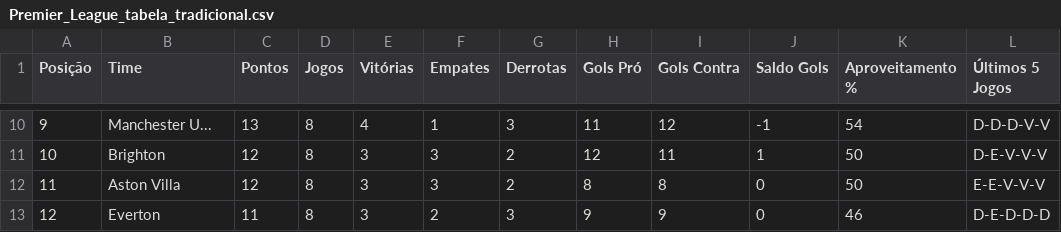
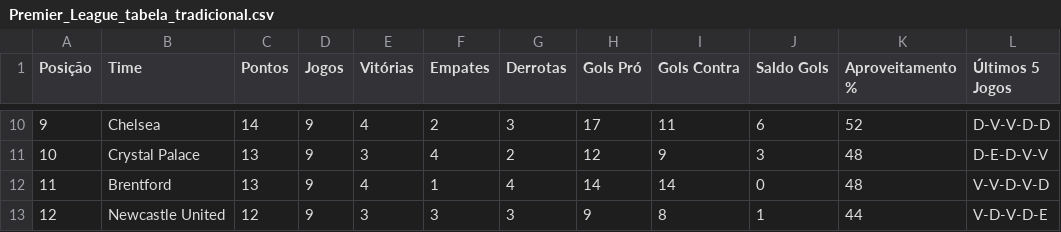
Before and after one commit to dacostaEF/loteca-inteligente, a CSV file: backend/estatistica/Premier_League_tabela_tradicional.csv, drawn as a sheet; only a part is shown, gaps mark what is left out; the diff covers the shown part only.

```diff
--- a/backend/estatistica/Premier_League_tabela_tradicional.csv
+++ b/backend/estatistica/Premier_League_tabela_tradicional.csv
@@ -10,4 +10,4 @@ Posição,Time,Pontos,Jogos,Vitórias,Empates,Derrotas,Gols Pró,Gols Contra,Sal
-9,"Manchester U...",13,8,4,1,3,11,12,-1,54,"D-D-D-V-V"
-10,"Brighton",12,8,3,3,2,12,11,1,50,"D-E-V-V-V"
-11,"Aston Villa",12,8,3,3,2,8,8,0,50,"E-E-V-V-V"
-12,"Everton",11,8,3,2,3,9,9,0,46,"D-E-D-D-D"
+9,"Chelsea",14,9,4,2,3,17,11,6,52,"D-V-V-D-D"
+10,"Crystal Palace",13,9,3,4,2,12,9,3,48,"D-E-D-V-V"
+11,"Brentford",13,9,4,1,4,14,14,0,48,"V-V-D-V-D"
+12,"Newcastle United",12,9,3,3,3,9,8,1,44,"V-D-V-D-E"
```
Also changed, not shown: 148 edited cells elsewhere in this file, backend/estatistica/La_Liga_tabela_tradicional.csv, backend/estatistica/Ligue1_tabela_tradicional.csv, 5 other files.
